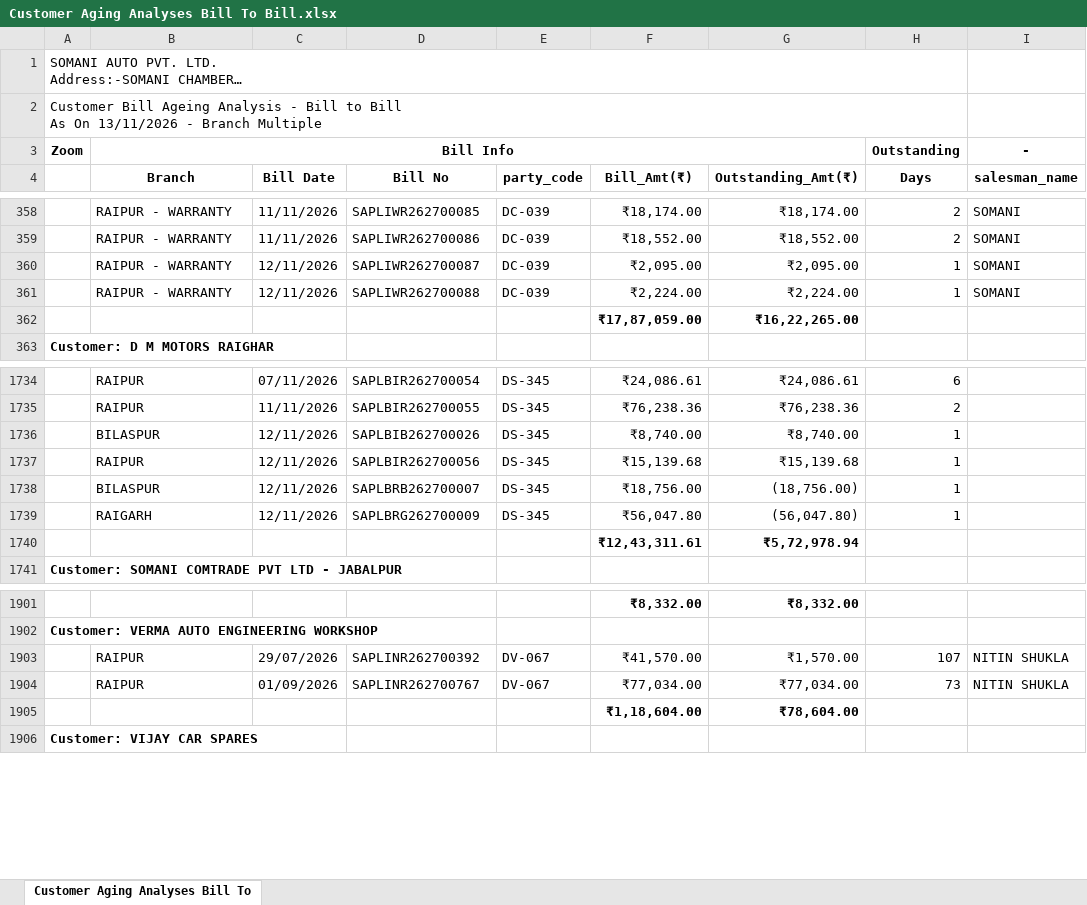
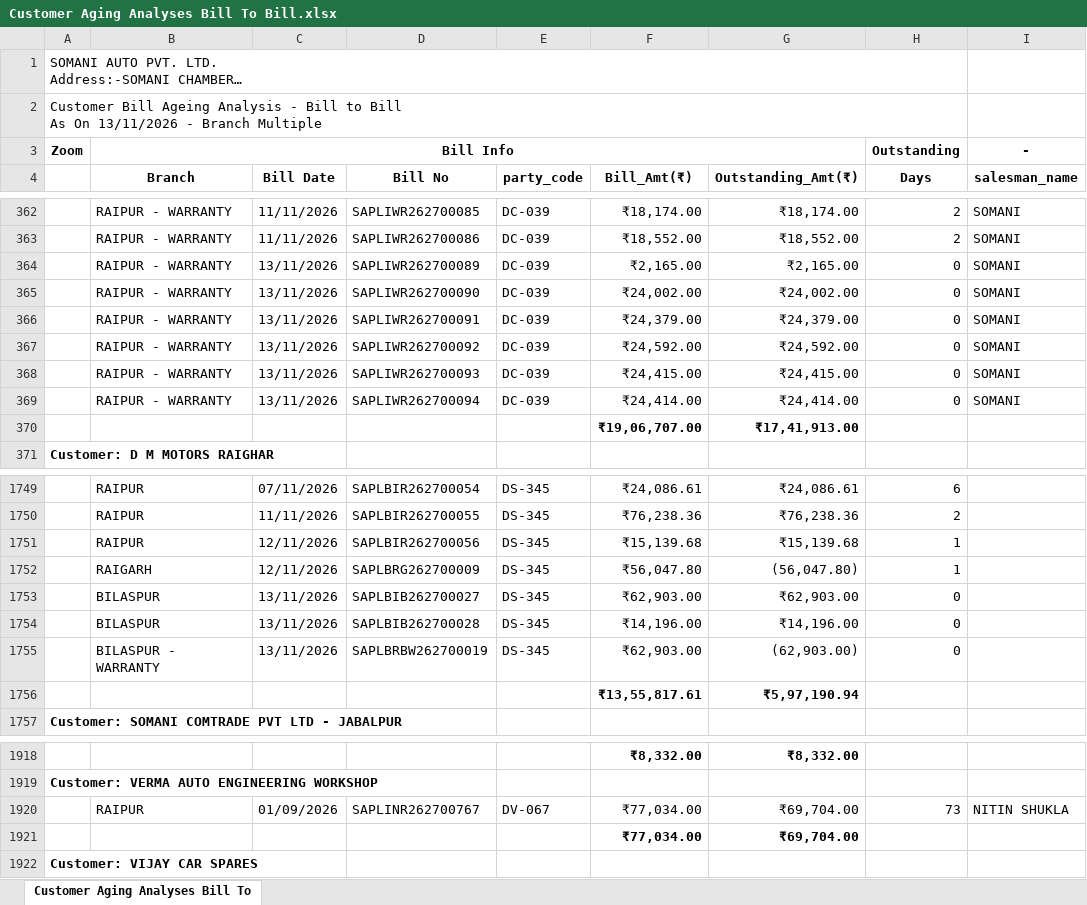
Before and after one commit to Somanisapl98/customer-ageing-dashboard, an Excel workbook: input/Customer Aging Analyses Bill To Bill.xlsx, sheet Customer Aging Analyses Bill To, drawn as a sheet; only a part is shown, gaps mark what is left out; long unchanged cells end in …; values as stored, in another font and other column widths than the file's, no borders; removed rows and columns are numbered as before the commit, all else as after; the diff covers the shown part only; the diff names each change by its address in the sheet, - before the commit and + after, or states it on an @@ line.

Commit message:
Daily customer ageing update 2026-11-13 16:36

```diff
--- a/input/Customer Aging Analyses Bill To Bill.xlsx (sheet Customer Aging Analyses Bill To)
+++ b/input/Customer Aging Analyses Bill To Bill.xlsx (sheet Customer Aging Analyses Bill To)
-C364:C365 (Bill Date): 12/11/2026
+C364:C365 (Bill Date): 13/11/2026
-D364 (Bill No): SAPLIWR262700087
+D364 (Bill No): SAPLIWR262700089
-F364 (Bill_Amt(₹)): ₹2,095.00
+F364 (Bill_Amt(₹)): ₹2,165.00
-G364 (Outstanding_Amt(₹)): ₹2,095.00
+G364 (Outstanding_Amt(₹)): ₹2,165.00
-H364:H365 (Days): 1
+H364:H365 (Days): 0
-D365 (Bill No): SAPLIWR262700088
+D365 (Bill No): SAPLIWR262700090
-F365 (Bill_Amt(₹)): ₹2,224.00
+F365 (Bill_Amt(₹)): ₹24,002.00
-G365 (Outstanding_Amt(₹)): ₹2,224.00
+G365 (Outstanding_Amt(₹)): ₹24,002.00
-row 362:  |  |  |  |  | ₹17,87,059.00 | ₹16,22,265.00
+row 366:  | RAIPUR - WARRANTY | 13/11/2026 | SAPLIWR262700091 | DC-039 | ₹24,379.00 | ₹24,379.00 | 0 | SOMANI
+row 367:  | RAIPUR - WARRANTY | 13/11/2026 | SAPLIWR262700092 | DC-039 | ₹24,592.00 | ₹24,592.00 | 0 | SOMANI
+row 368:  | RAIPUR - WARRANTY | 13/11/2026 | SAPLIWR262700093 | DC-039 | ₹24,415.00 | ₹24,415.00 | 0 | SOMANI
+row 369:  | RAIPUR - WARRANTY | 13/11/2026 | SAPLIWR262700094 | DC-039 | ₹24,414.00 | ₹24,414.00 | 0 | SOMANI
+row 370:  |  |  |  |  | ₹19,06,707.00 | ₹17,41,913.00
-row 1736:  | BILASPUR | 12/11/2026 | SAPLBIB262700026 | DS-345 | ₹8,740.00 | ₹8,740.00 | 1
-row 1738:  | BILASPUR | 12/11/2026 | SAPLBRB262700007 | DS-345 | ₹18,756.00 | (18,756.00) | 1
-row 1740:  |  |  |  |  | ₹12,43,311.61 | ₹5,72,978.94
+row 1753:  | BILASPUR | 13/11/2026 | SAPLBIB262700027 | DS-345 | ₹62,903.00 | ₹62,903.00 | 0
+row 1754:  | BILASPUR | 13/11/2026 | SAPLBIB262700028 | DS-345 | ₹14,196.00 | ₹14,196.00 | 0
+row 1755:  | BILASPUR - WARRANTY | 13/11/2026 | SAPLBRBW262700019 | DS-345 | ₹62,903.00 | (62,903.00) | 0
+row 1756:  |  |  |  |  | ₹13,55,817.61 | ₹5,97,190.94
-row 1903:  | RAIPUR | 29/07/2026 | SAPLINR262700392 | DV-067 | ₹41,570.00 | ₹1,570.00 | 107 | NITIN SHUKLA
-G1920 (Outstanding_Amt(₹)): ₹77,034.00
+G1920 (Outstanding_Amt(₹)): ₹69,704.00
-row 1905:  |  |  |  |  | ₹1,18,604.00 | ₹78,604.00
+row 1921:  |  |  |  |  | ₹77,034.00 | ₹69,704.00
```
Also changed, not shown: 18 added rows, 6 removed rows and 2 edited cells elsewhere in this sheet, 1 other file.
